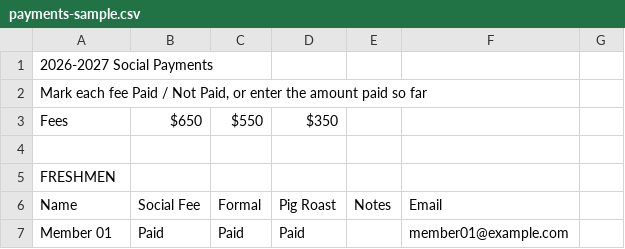
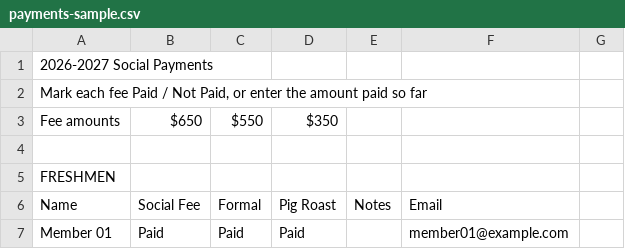
Before and after one commit to liamjolles/chapter-treasury, a CSV file: sample-data/payments-sample.csv, drawn as a sheet; only a part is shown.

```diff
--- a/sample-data/payments-sample.csv
+++ b/sample-data/payments-sample.csv
@@ -2,3 +2,3 @@
 "Mark each fee Paid / Not Paid, or enter the amount paid so far",,,,,,
-Fees,$650,$550,$350,,,
+Fee amounts,$650,$550,$350,,,
 ,,,,,,
```
Also changed, not shown: sample-data/journal-sample.csv, 4 other files.
